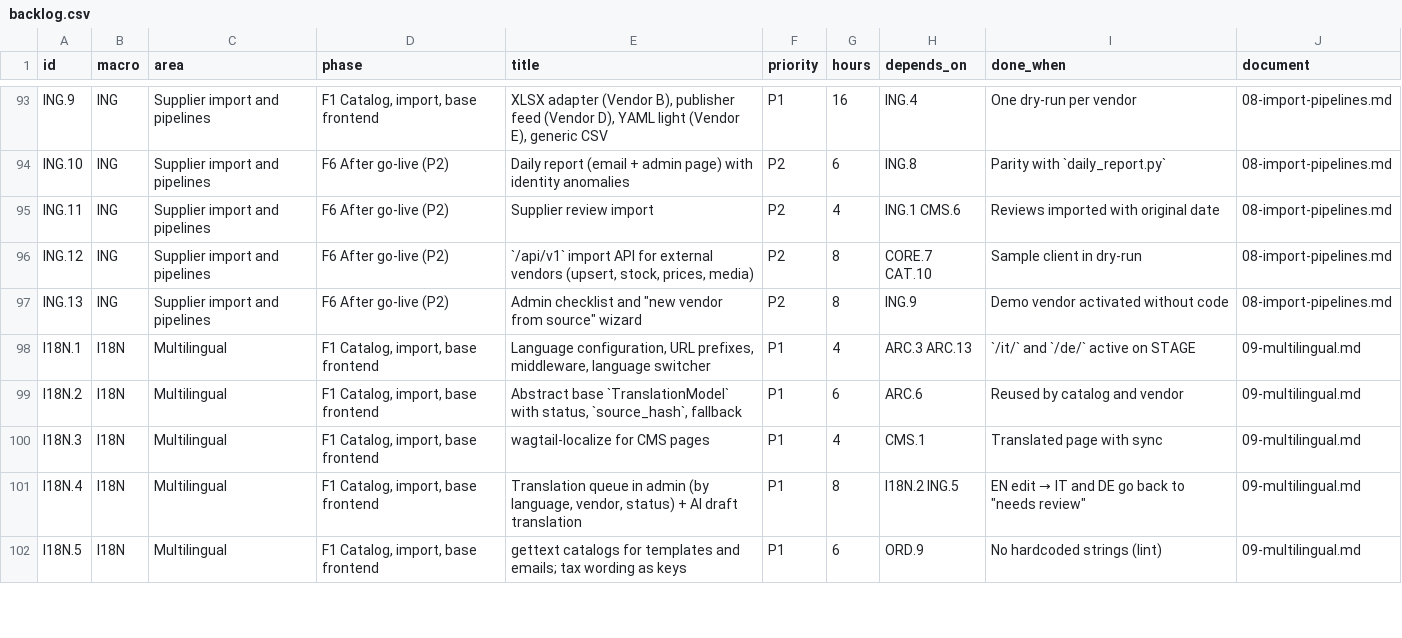
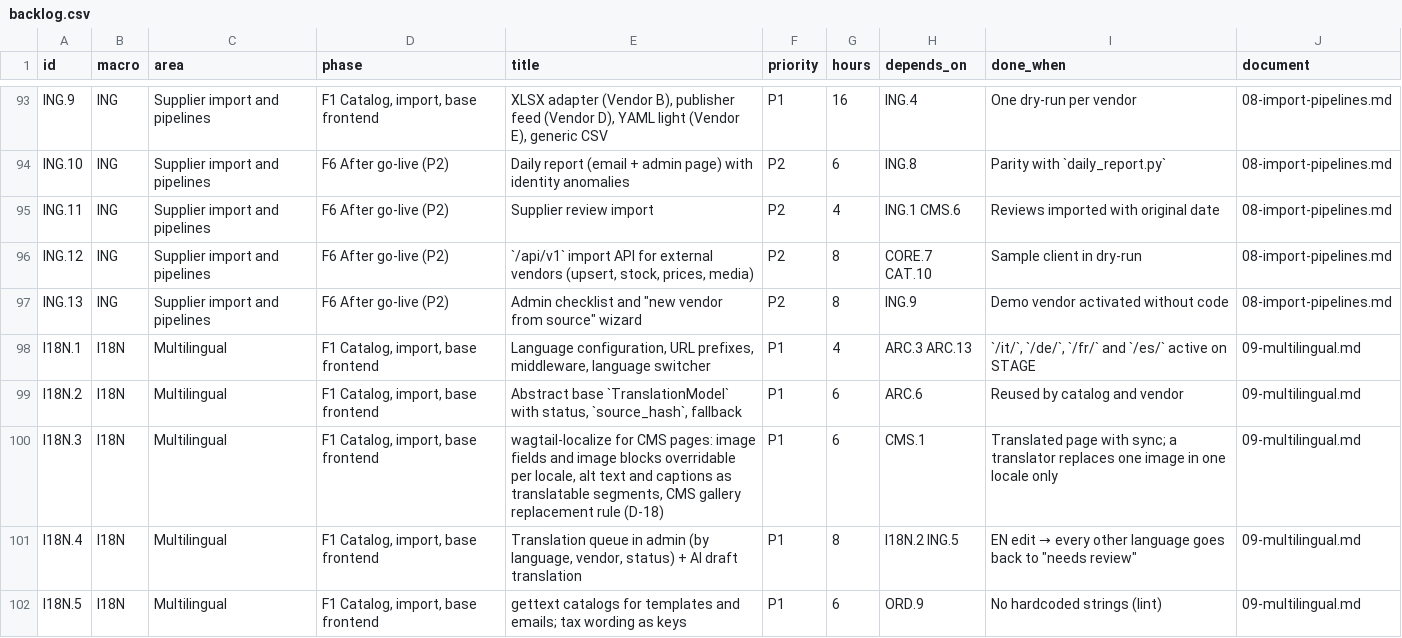
Before and after one commit to bertalan/mpmv, a CSV file: docs/spec/backlog.csv, drawn as a sheet; only a part is shown, gaps mark what is left out; the diff covers the shown part only.

```diff
--- a/docs/spec/backlog.csv
+++ b/docs/spec/backlog.csv
@@ -97,6 +97,6 @@ ING.12,ING,Supplier import and pipelines,F6 After go-live (P2),"`/api/v1` import
 ING.13,ING,Supplier import and pipelines,F6 After go-live (P2),"Admin checklist and ""new vendor from source"" wizard",P2,8,ING.9,Demo vendor activated without code,08-import-pipelines.md
-I18N.1,I18N,Multilingual,"F1 Catalog, import, base frontend","Language configuration, URL prefixes, middleware, language switcher",P1,4,ARC.3 ARC.13,`/it/` and `/de/` active on STAGE,09-multilingual.md
+I18N.1,I18N,Multilingual,"F1 Catalog, import, base frontend","Language configuration, URL prefixes, middleware, language switcher",P1,4,ARC.3 ARC.13,"`/it/`, `/de/`, `/fr/` and `/es/` active on STAGE",09-multilingual.md
 I18N.2,I18N,Multilingual,"F1 Catalog, import, base frontend","Abstract base `TranslationModel` with status, `source_hash`, fallback",P1,6,ARC.6,Reused by catalog and vendor,09-multilingual.md
-I18N.3,I18N,Multilingual,"F1 Catalog, import, base frontend",wagtail-localize for CMS pages,P1,4,CMS.1,Translated page with sync,09-multilingual.md
-I18N.4,I18N,Multilingual,"F1 Catalog, import, base frontend","Translation queue in admin (by language, vendor, status) + AI draft translation",P1,8,I18N.2 ING.5,"EN edit → IT and DE go back to ""needs review""",09-multilingual.md
+I18N.3,I18N,Multilingual,"F1 Catalog, import, base frontend","wagtail-localize for CMS pages: image fields and image blocks overridable per locale, alt text and captions as translatable segments, CMS gallery replacement rule (D-18)",P1,6,CMS.1,Translated page with sync; a translator replaces one image in one locale only,09-multilingual.md
+I18N.4,I18N,Multilingual,"F1 Catalog, import, base frontend","Translation queue in admin (by language, vendor, status) + AI draft translation",P1,8,I18N.2 ING.5,"EN edit → every other language goes back to ""needs review""",09-multilingual.md
 I18N.5,I18N,Multilingual,"F1 Catalog, import, base frontend",gettext catalogs for templates and emails; tax wording as keys,P1,6,ORD.9,No hardcoded strings (lint),09-multilingual.md
```
Also changed, not shown: 1 added row and 10 edited cells elsewhere in this file, 11 other files.
